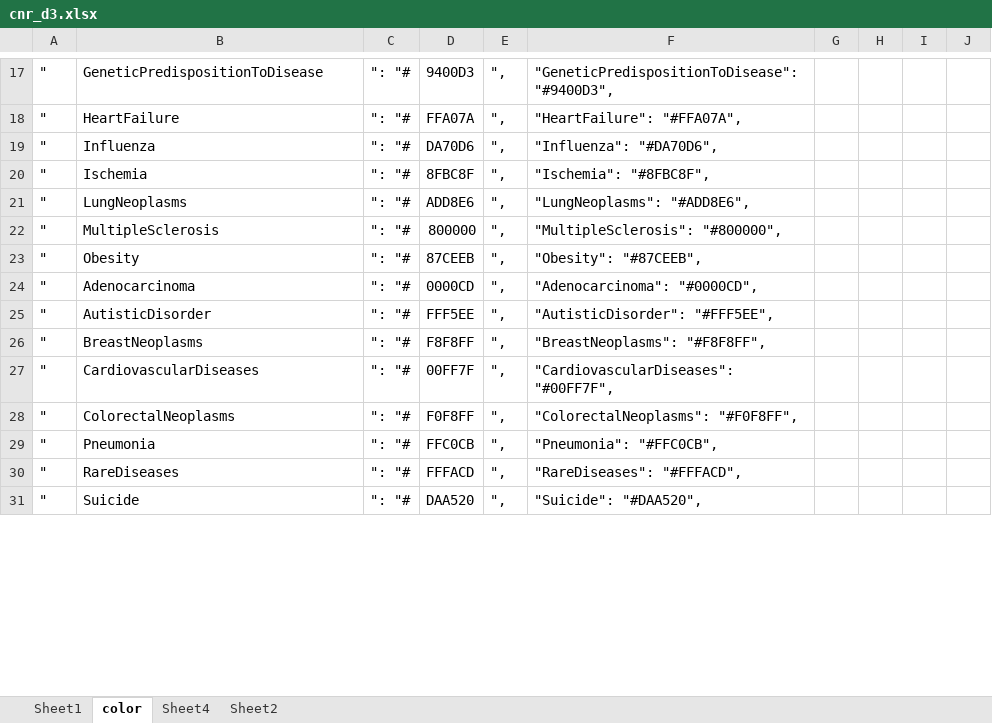
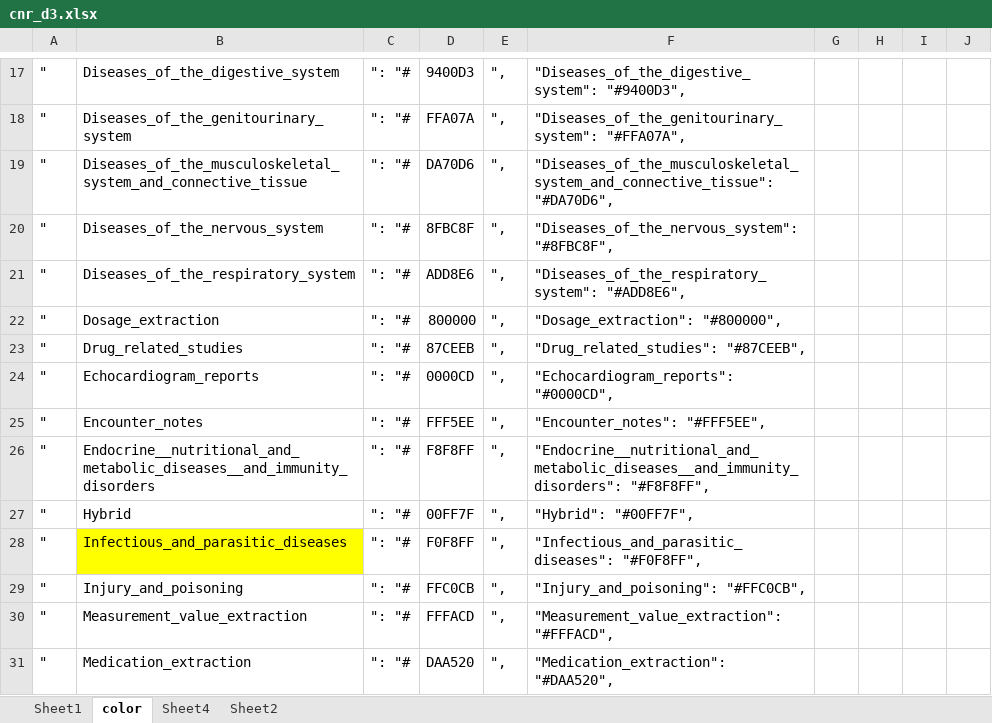
Before and after one commit to sunyangfu/sunyangfu.github.io, an Excel workbook: d3/cnr_d3.xlsx, sheet color, drawn as a sheet; only a part is shown, gaps mark what is left out; values as stored, in another font and other column widths than the file's, no borders; the diff covers the shown part only; the diff names each change by its address in the sheet, - before the commit and + after, or states it on an @@ line.

```diff
--- a/d3/cnr_d3.xlsx (sheet color)
+++ b/d3/cnr_d3.xlsx (sheet color)
-B17: GeneticPredispositionToDisease
+B17: Diseases_of_the_digestive_system
-F17: "GeneticPredispositionToDisease": "#9400D3",
+F17: "Diseases_of_the_digestive_system": "#9400D3",
-B18: HeartFailure
+B18: Diseases_of_the_genitourinary_system
-F18: "HeartFailure": "#FFA07A",
+F18: "Diseases_of_the_genitourinary_system": "#FFA07A",
-B19: Influenza
+B19: Diseases_of_the_musculoskeletal_system_and_connective_tissue
-F19: "Influenza": "#DA70D6",
+F19: "Diseases_of_the_musculoskeletal_system_and_connective_tissue": "#DA70D6",
-B20: Ischemia
+B20: Diseases_of_the_nervous_system
-F20: "Ischemia": "#8FBC8F",
+F20: "Diseases_of_the_nervous_system": "#8FBC8F",
-B21: LungNeoplasms
+B21: Diseases_of_the_respiratory_system
-F21: "LungNeoplasms": "#ADD8E6",
+F21: "Diseases_of_the_respiratory_system": "#ADD8E6",
-B22: MultipleSclerosis
+B22: Dosage_extraction
-F22: "MultipleSclerosis": "#800000",
+F22: "Dosage_extraction": "#800000",
-B23: Obesity
+B23: Drug_related_studies
-F23: "Obesity": "#87CEEB",
+F23: "Drug_related_studies": "#87CEEB",
-B24: Adenocarcinoma
+B24: Echocardiogram_reports
-F24: "Adenocarcinoma": "#0000CD",
+F24: "Echocardiogram_reports": "#0000CD",
-B25: AutisticDisorder
+B25: Encounter_notes
-F25: "AutisticDisorder": "#FFF5EE",
+F25: "Encounter_notes": "#FFF5EE",
-B26: BreastNeoplasms
+B26: Endocrine__nutritional_and_metabolic_diseases__and_immunity_disorders
-F26: "BreastNeoplasms": "#F8F8FF",
+F26: "Endocrine__nutritional_and_metabolic_diseases__and_immunity_disorders": "#F8F8FF",
-B27: CardiovascularDiseases
+B27: Hybrid
-F27: "CardiovascularDiseases": "#00FF7F",
+F27: "Hybrid": "#00FF7F",
-B28: ColorectalNeoplasms
+B28: Infectious_and_parasitic_diseases
-B28 fill: none
+B28 fill: #FFFF00
-F28: "ColorectalNeoplasms": "#F0F8FF",
+F28: "Infectious_and_parasitic_diseases": "#F0F8FF",
-B29: Pneumonia
+B29: Injury_and_poisoning
-F29: "Pneumonia": "#FFC0CB",
+F29: "Injury_and_poisoning": "#FFC0CB",
-B30: RareDiseases
+B30: Measurement_value_extraction
-F30: "RareDiseases": "#FFFACD",
+F30: "Measurement_value_extraction": "#FFFACD",
-B31: Suicide
+B31: Medication_extraction
-F31: "Suicide": "#DAA520",
+F31: "Medication_extraction": "#DAA520",
```
Also changed, not shown: 130 edited cells elsewhere in this sheet, sheet Sheet1, sheet Sheet2, sheet Sheet4, 2 other files.
